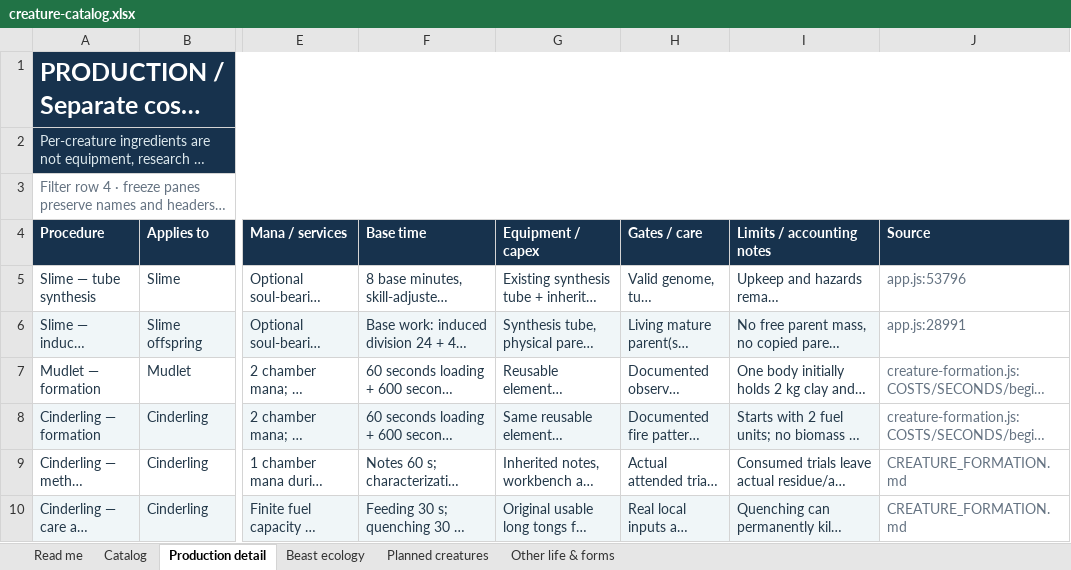
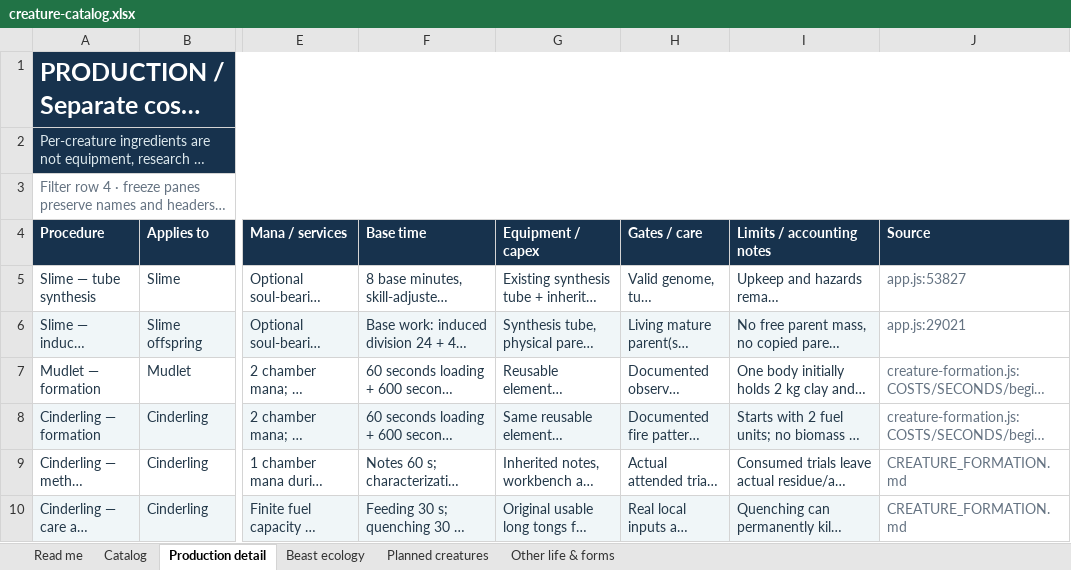
Before and after one commit to HelHeresyDev/Helix-Heresy, an Excel workbook: reference/creature-catalog.xlsx, sheet Production detail, drawn as a sheet; only a part is shown, gaps mark what is left out; long unchanged cells end in …; values as stored, in another font and other column widths than the file's, no borders; table styles not drawn; the diff covers the shown part only; the diff names each change by its address in the sheet, - before the commit and + after, or states it on an @@ line.

```diff
--- a/reference/creature-catalog.xlsx (sheet Production detail)
+++ b/reference/creature-catalog.xlsx (sheet Production detail)
-J5 (Source): app.js:53796
+J5 (Source): app.js:53827
-J6 (Source): app.js:28991
+J6 (Source): app.js:29021
```
Also changed, not shown: 3 added rows, 5 edited cells and cell formats elsewhere in this sheet, sheet Planned creatures, sheet Catalog, sheet Read me, 16 other files.
